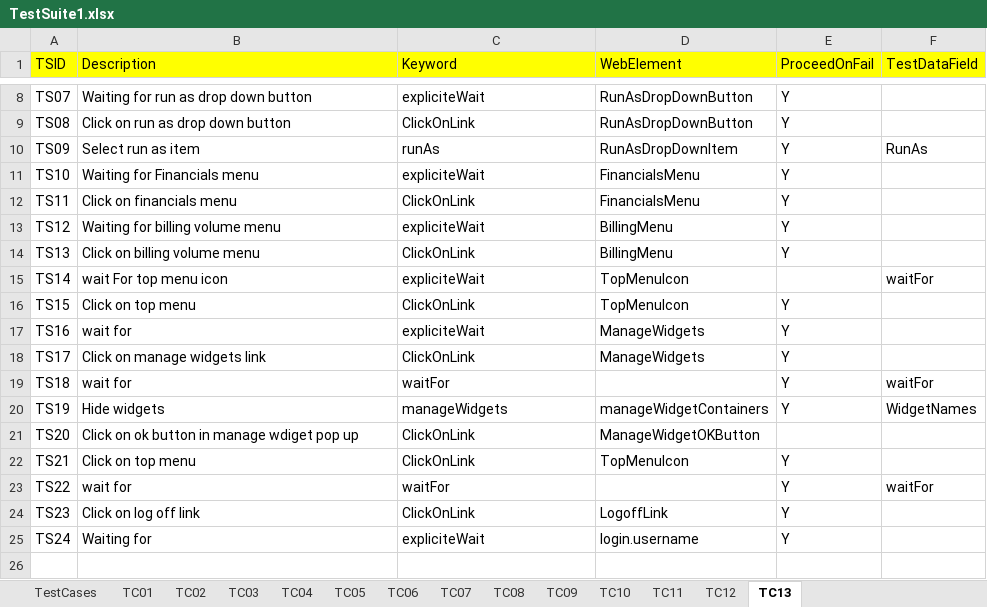
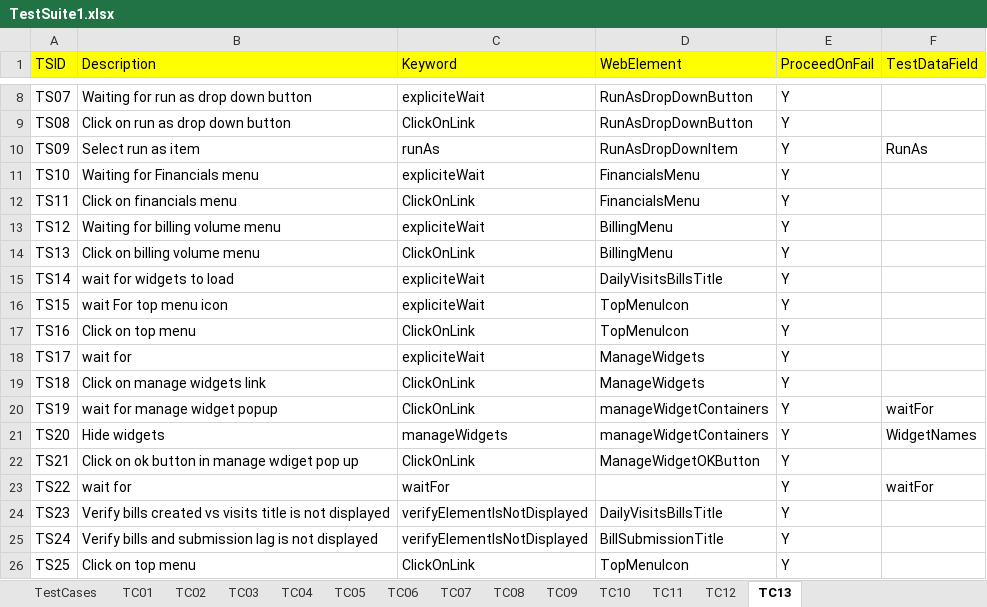
Before and after one commit to pandu8402/wshKeywordDriven, an Excel workbook: Customers/NextGen/TestSuite1.xlsx, sheet TC13, drawn as a sheet; only a part is shown, gaps mark what is left out; values as stored, in another font and other column widths than the file's, no borders; the diff covers the shown part only; the diff names each change by its address in the sheet, - before the commit and + after, or states it on an @@ line.

Commit message:
manage 2

```diff
--- a/Customers/NextGen/TestSuite1.xlsx (sheet TC13)
+++ b/Customers/NextGen/TestSuite1.xlsx (sheet TC13)
-B15 (Description): wait For top menu icon
+B15 (Description): wait for widgets to load
-D15 (WebElement): TopMenuIcon
+D15 (WebElement): DailyVisitsBillsTitle
-E15 (ProceedOnFail): (empty)
+E15 (ProceedOnFail): Y
-F15 (TestDataField): waitFor
+F15 (TestDataField): (empty)
-B16 (Description): Click on top menu
+B16 (Description): wait For top menu icon
-C16 (Keyword): ClickOnLink
+C16 (Keyword): expliciteWait
-B17 (Description): wait for
+B17 (Description): Click on top menu
-C17 (Keyword): expliciteWait
+C17 (Keyword): ClickOnLink
-D17 (WebElement): ManageWidgets
+D17 (WebElement): TopMenuIcon
-B18 (Description): Click on manage widgets link
+B18 (Description): wait for
-C18 (Keyword): ClickOnLink
+C18 (Keyword): expliciteWait
-B19 (Description): wait for
+B19 (Description): Click on manage widgets link
-C19 (Keyword): waitFor
+C19 (Keyword): ClickOnLink
-D19 (WebElement): (empty)
+D19 (WebElement): ManageWidgets
-F19 (TestDataField): waitFor
+F19 (TestDataField): (empty)
-B20 (Description): Hide widgets
+B20 (Description): wait for manage widget popup
-C20 (Keyword): manageWidgets
+C20 (Keyword): ClickOnLink
-F20 (TestDataField): WidgetNames
+F20 (TestDataField): waitFor
-B21 (Description): Click on ok button in manage wdiget pop up
+B21 (Description): Hide widgets
-C21 (Keyword): ClickOnLink
+C21 (Keyword): manageWidgets
-D21 (WebElement): ManageWidgetOKButton
+D21 (WebElement): manageWidgetContainers
-E21 (ProceedOnFail): (empty)
+E21 (ProceedOnFail): Y
-F21 (TestDataField): (empty)
+F21 (TestDataField): WidgetNames
-B22 (Description): Click on top menu
+B22 (Description): Click on ok button in manage wdiget pop up
-D22 (WebElement): TopMenuIcon
+D22 (WebElement): ManageWidgetOKButton
-B24 (Description): Click on log off link
+B24 (Description): Verify bills created vs visits title is not displayed
-C24 (Keyword): ClickOnLink
+C24 (Keyword): verifyElementIsNotDisplayed
-D24 (WebElement): LogoffLink
+D24 (WebElement): DailyVisitsBillsTitle
-B25 (Description): Waiting for
+B25 (Description): Verify bills and submission lag is not displayed
-C25 (Keyword): expliciteWait
+C25 (Keyword): verifyElementIsNotDisplayed
-D25 (WebElement): login.username
+D25 (WebElement): BillSubmissionTitle
+row 26: TS25 | Click on top menu | ClickOnLink | TopMenuIcon | Y
```
Also changed, not shown: 13 added rows elsewhere in this sheet, sheet TestCases, Customers/NextGen/TestSuite1Data.xlsx, 9 other files.
